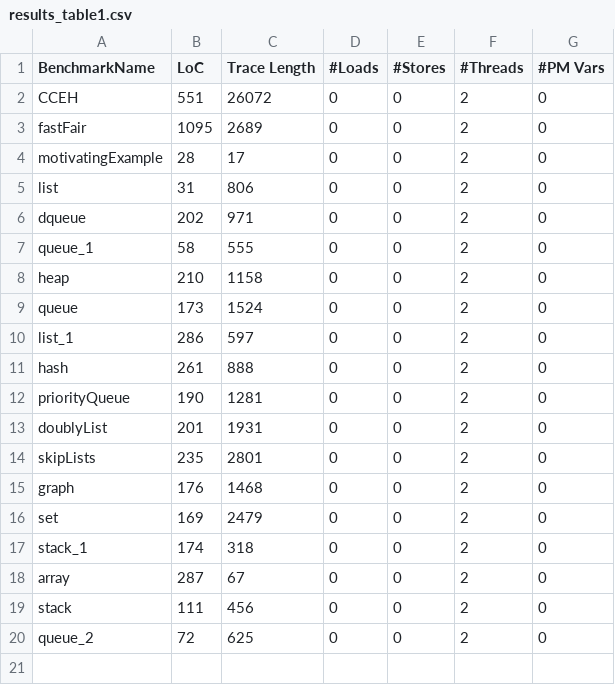
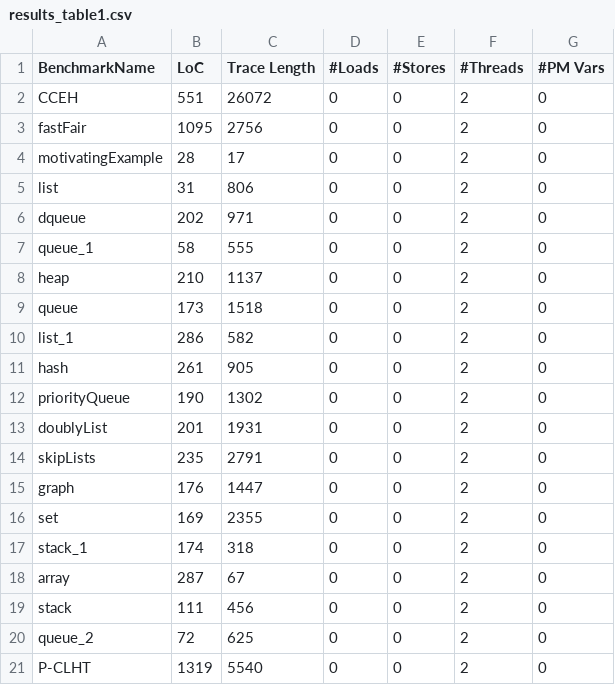
Before and after one commit to KhanTooba/PMBugRepair, a CSV file: experiments/results_table1.csv, drawn as a sheet.

Commit message:
added experimental results for P-CLHT

```diff
--- a/experiments/results_table1.csv
+++ b/experiments/results_table1.csv
@@ -2,3 +2,3 @@ BenchmarkName,LoC,Trace Length,#Loads,#Stores,#Threads,#PM Vars
 CCEH,551,26072,0,0,2,0
-fastFair,1095,2689,0,0,2,0
+fastFair,1095,2756,0,0,2,0
 motivatingExample,28,17,0,0,2,0
@@ -7,11 +7,11 @@ dqueue,202,971,0,0,2,0
 queue_1,58,555,0,0,2,0
-heap,210,1158,0,0,2,0
-queue,173,1524,0,0,2,0
-list_1,286,597,0,0,2,0
-hash,261,888,0,0,2,0
-priorityQueue,190,1281,0,0,2,0
+heap,210,1137,0,0,2,0
+queue,173,1518,0,0,2,0
+list_1,286,582,0,0,2,0
+hash,261,905,0,0,2,0
+priorityQueue,190,1302,0,0,2,0
 doublyList,201,1931,0,0,2,0
-skipLists,235,2801,0,0,2,0
-graph,176,1468,0,0,2,0
-set,169,2479,0,0,2,0
+skipLists,235,2791,0,0,2,0
+graph,176,1447,0,0,2,0
+set,169,2355,0,0,2,0
 stack_1,174,318,0,0,2,0
@@ -20 +20,2 @@ stack,111,456,0,0,2,0
 queue_2,72,625,0,0,2,0
+P-CLHT,1319,5540,0,0,2,0
```
Also changed, not shown: experiments/results_table2.csv, 3 other files.
